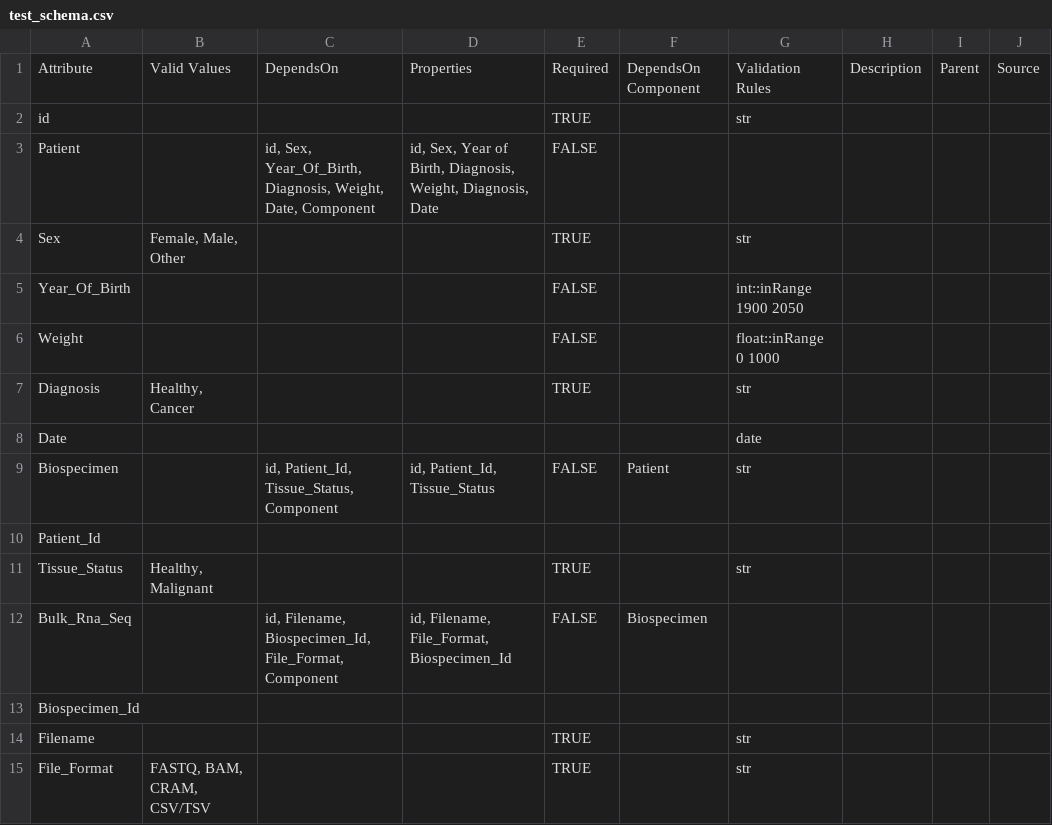
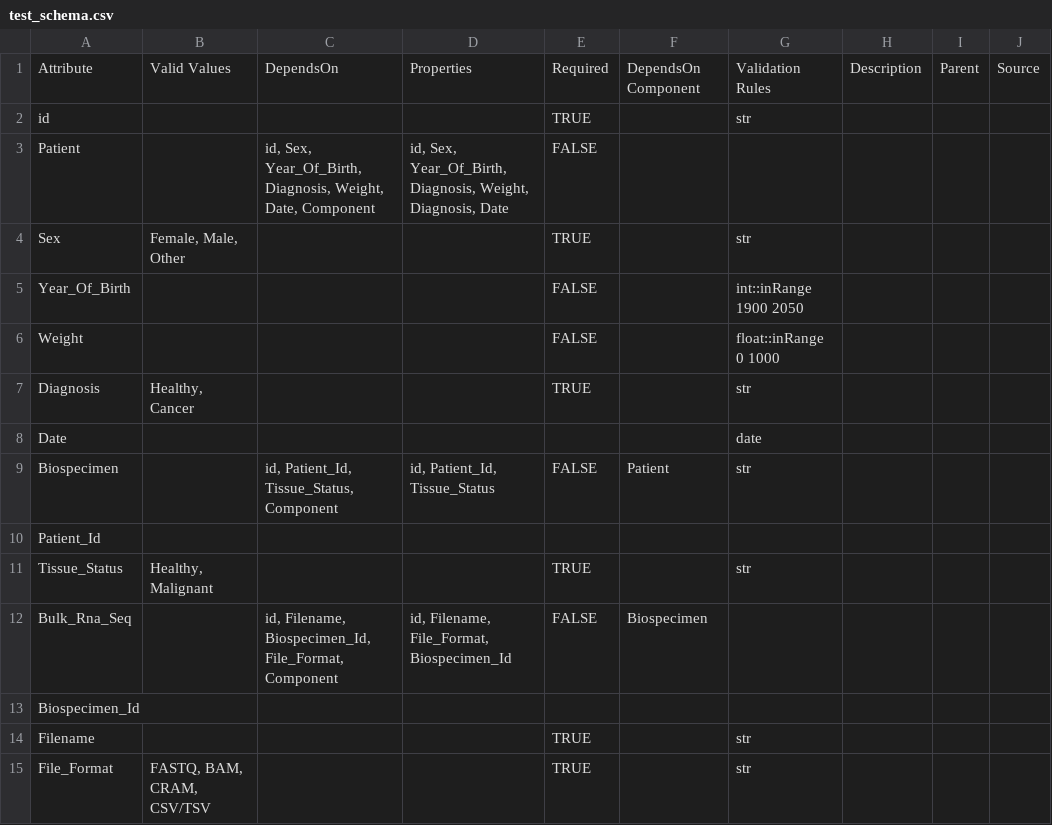
Before and after one commit to Sage-Bionetworks/Schematic-DB-Test-Schemas, a CSV file: test_schema.csv, drawn as a sheet.

```diff
--- a/test_schema.csv
+++ b/test_schema.csv
@@ -2,3 +2,3 @@ Attribute,Valid Values,DependsOn,Properties,Required,DependsOn Component,Validat
 id,,,,TRUE,,str,,,
-Patient,,"id, Sex, Year_Of_Birth, Diagnosis, Weight, Date, Component","id, Sex, Year of Birth, Diagnosis, Weight, Diagnosis, Date",FALSE,,,,,
+Patient,,"id, Sex, Year_Of_Birth, Diagnosis, Weight, Date, Component","id, Sex, Year_Of_Birth, Diagnosis, Weight, Diagnosis, Date",FALSE,,,,,
 Sex,"Female, Male, Other",,,TRUE,,str,,,
```
Also changed, not shown: 2 other files.
